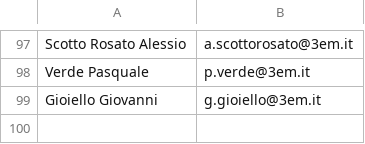
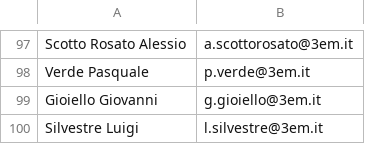
Before and after one commit to IsD4n73/BP-Sender-2.0, a CSV file: assets/resource/mail.csv, drawn as a sheet; only a part is shown, gaps mark what is left out; the diff names each change by its address in the sheet, - before the commit and + after, or states it on an @@ line.

Commit message:
Update mail.csv

```diff
--- a/assets/resource/mail.csv
+++ b/assets/resource/mail.csv
+row 100: Silvestre Luigi | l.silvestre@3em.it
```
